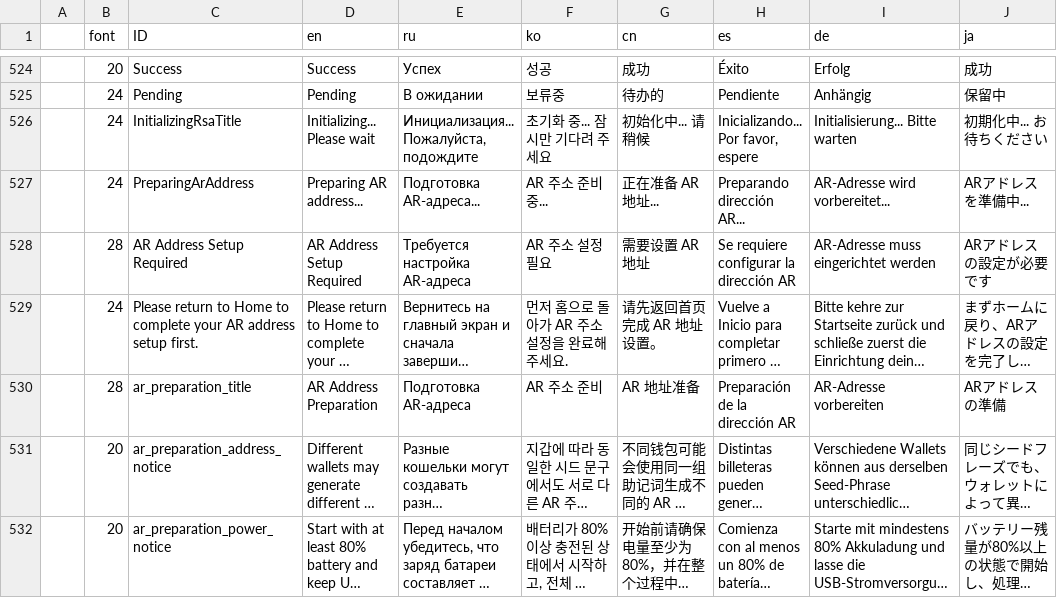
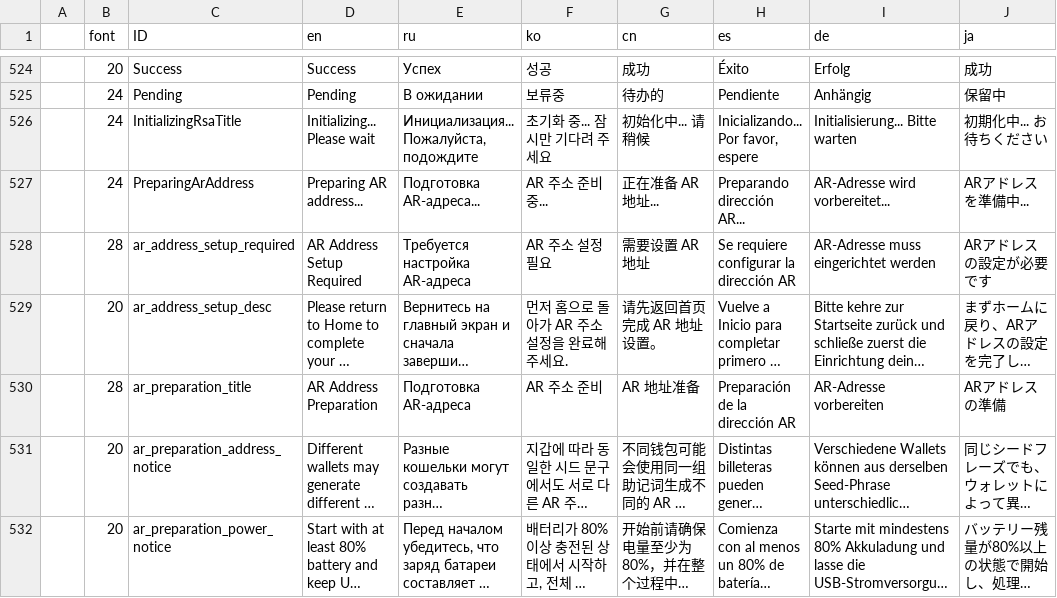
Before and after one commit to bianminyan/keystone3-firmware-test, a CSV file: src/ui/lv_i18n/data.csv, drawn as a sheet; only a part is shown, gaps mark what is left out; long unchanged cells end in …; the diff names each change by its address in the sheet, - before the commit and + after, or states it on an @@ line.

Commit message:
fix ar data.csv

```diff
--- a/src/ui/lv_i18n/data.csv
+++ b/src/ui/lv_i18n/data.csv
-C528 (ID): AR Address Setup Required
+C528 (ID): ar_address_setup_required
-B529 (font): 24
+B529 (font): 20
-C529 (ID): Please return to Home to complete your AR address setup first.
+C529 (ID): ar_address_setup_desc
```
Also changed, not shown: 7 other files.
